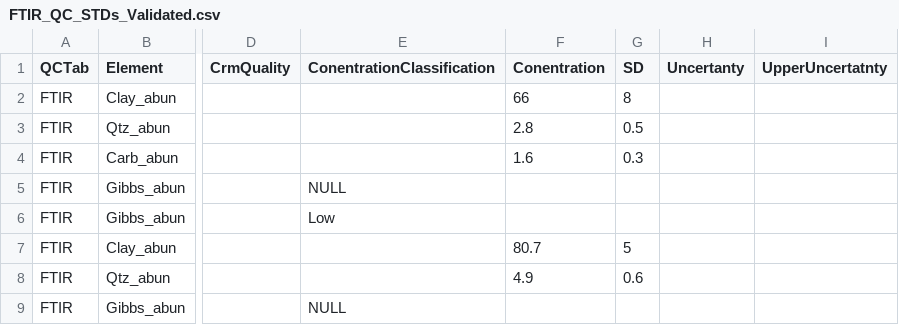
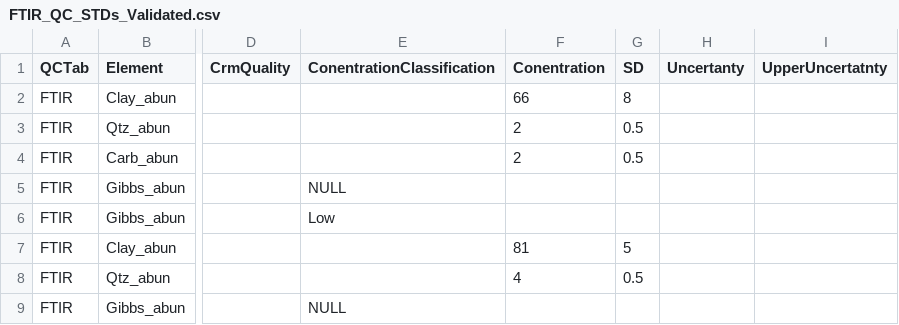
Before and after one commit to LabWest-Minerals-Analysis/FTIR_Analytical_Tools_WebApp, a CSV file: FTIR/FTIR_QC_STDs_Validated.csv, drawn as a sheet; only a part is shown, gaps mark what is left out; the diff names each change by its address in the sheet, - before the commit and + after, or states it on an @@ line.

Commit message:
Add files via upload

```diff
--- a/FTIR/FTIR_QC_STDs_Validated.csv
+++ b/FTIR/FTIR_QC_STDs_Validated.csv
-F3 (Conentration): 2.8
+F3 (Conentration): 2
-F4 (Conentration): 1.6
+F4 (Conentration): 2
-G4 (SD): 0.3
+G4 (SD): 0.5
-F7 (Conentration): 80.7
+F7 (Conentration): 81
-F8 (Conentration): 4.9
+F8 (Conentration): 4
-G8 (SD): 0.6
+G8 (SD): 0.5
```
